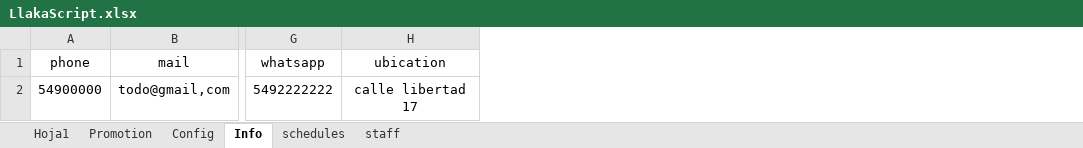
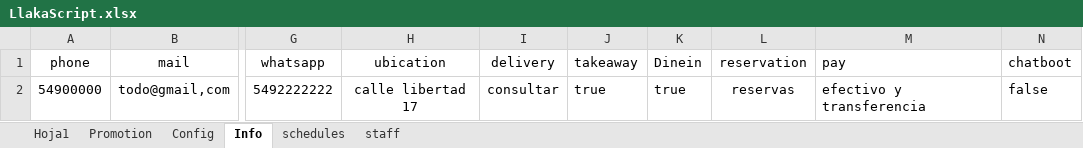
Before and after one commit to nicoContigliani/menusite, an Excel workbook: public/files/basic/LlakaScript.xlsx, sheet Info, drawn as a sheet; only a part is shown, gaps mark what is left out; values as stored, in another font and other column widths than the file's, no borders; the diff names each change by its address in the sheet, - before the commit and + after, or states it on an @@ line.

```diff
--- a/public/files/basic/LlakaScript.xlsx (sheet Info)
+++ b/public/files/basic/LlakaScript.xlsx (sheet Info)
+column I (delivery), row 2: consultar
+column J (takeaway), row 2: true
+column K (Dinein), row 2: true
+column L (reservation), row 2: reservas
+column M (pay), row 2: efectivo y transferencia
+column N (chatboot), row 2: false
```
Also changed, not shown: sheet Hoja1, sheet Promotion, sheet Config.
